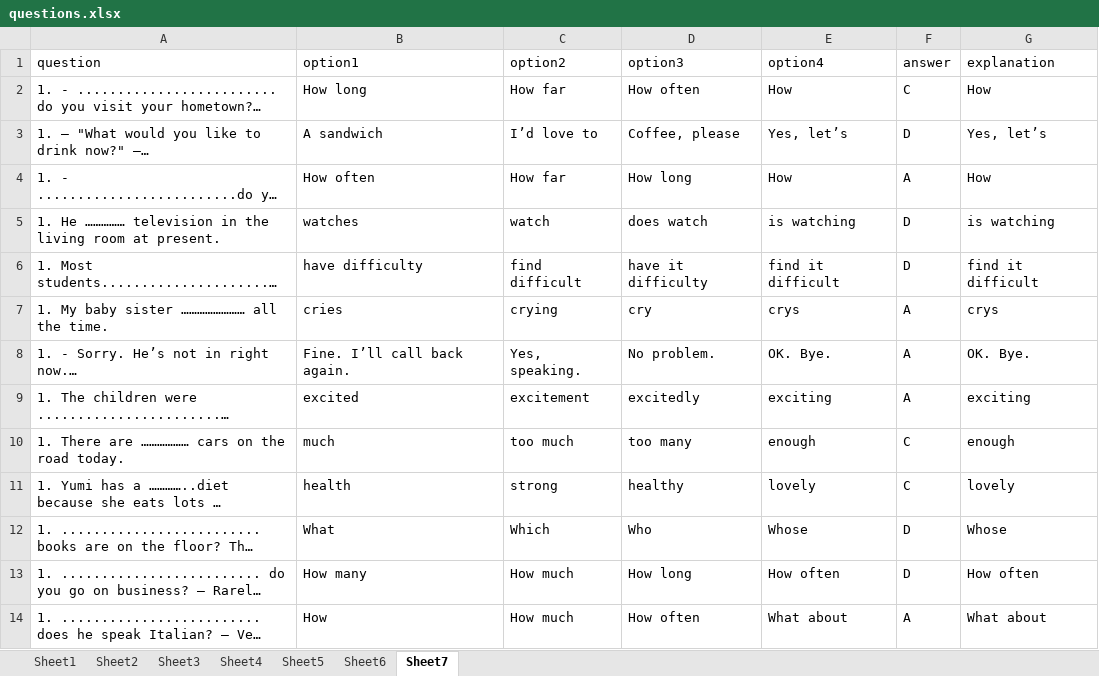
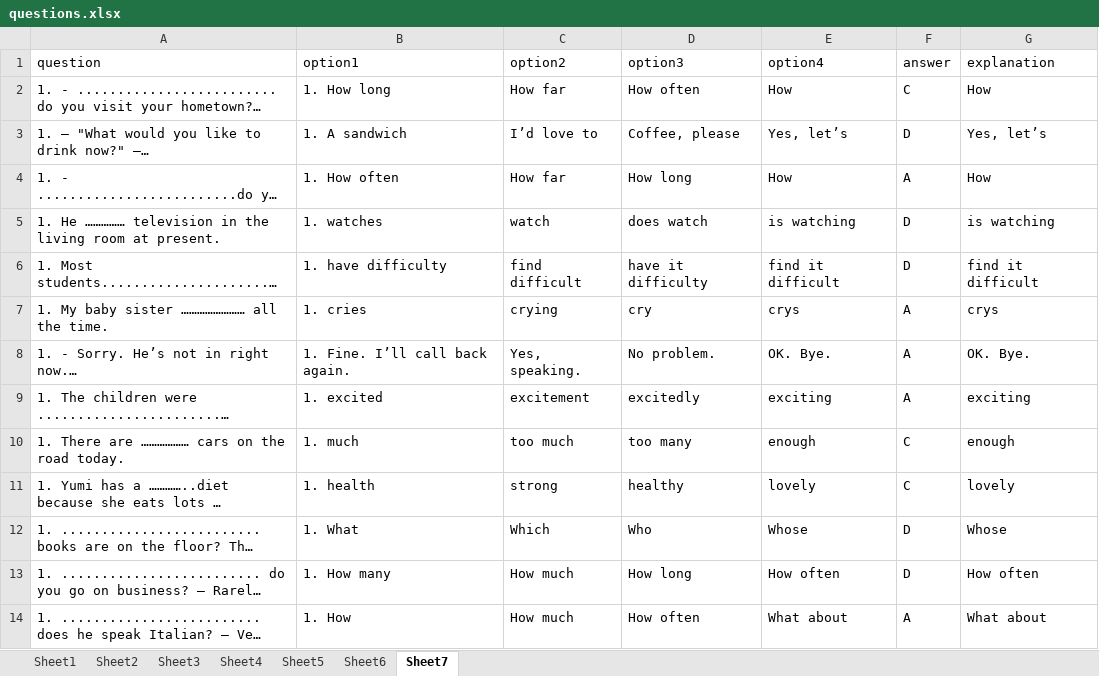
Before and after one commit to quangvnv/Test, an Excel workbook: questions.xlsx, sheet Sheet7, drawn as a sheet; long unchanged cells end in …; values as stored, in another font and other column widths than the file's, no borders; the diff names each change by its address in the sheet, - before the commit and + after, or states it on an @@ line.

Commit message:
Update questions.xlsx

```diff
--- a/questions.xlsx (sheet Sheet7)
+++ b/questions.xlsx (sheet Sheet7)
-B2 (option1): How long
+B2 (option1): 1. How long
-B3 (option1): A sandwich
+B3 (option1): 1. A sandwich
-B4 (option1): How often
+B4 (option1): 1. How often
-B5 (option1): watches
+B5 (option1): 1. watches
-B6 (option1): have difficulty
+B6 (option1): 1. have difficulty
-B7 (option1): cries
+B7 (option1): 1. cries
-B8 (option1): Fine. I’ll call back again.
+B8 (option1): 1. Fine. I’ll call back again.
-B9 (option1): excited
+B9 (option1): 1. excited
-B10 (option1): much
+B10 (option1): 1. much
-B11 (option1): health
+B11 (option1): 1. health
-B12 (option1): What
+B12 (option1): 1. What
-B13 (option1): How many
+B13 (option1): 1. How many
-B14 (option1): How
+B14 (option1): 1. How
```
